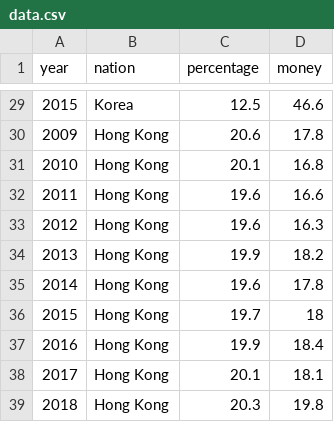
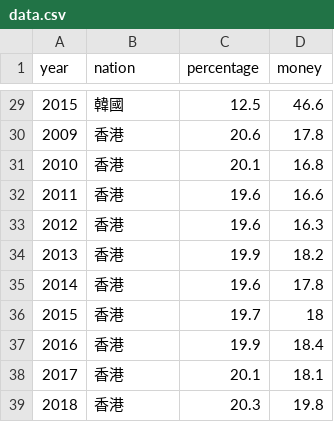
Before and after one commit to fanxuanliao/IV_hw3, a CSV file: data.csv, drawn as a sheet; only a part is shown, gaps mark what is left out; the diff covers the shown part only.

```diff
--- a/data.csv
+++ b/data.csv
@@ -29,11 +29,11 @@ year,nation,percentage,money
-2015,Korea,12.5,46.6
-2009,Hong Kong,20.6,17.8
-2010,Hong Kong,20.1,16.8
-2011,Hong Kong,19.6,16.6
-2012,Hong Kong,19.6,16.3
-2013,Hong Kong,19.9,18.2
-2014,Hong Kong,19.6,17.8
-2015,Hong Kong,19.7,18
-2016,Hong Kong,19.9,18.4
-2017,Hong Kong,20.1,18.1
-2018,Hong Kong,20.3,19.8
+2015,韓國,12.5,46.6
+2009,香港,20.6,17.8
+2010,香港,20.1,16.8
+2011,香港,19.6,16.6
+2012,香港,19.6,16.3
+2013,香港,19.9,18.2
+2014,香港,19.6,17.8
+2015,香港,19.7,18
+2016,香港,19.9,18.4
+2017,香港,20.1,18.1
+2018,香港,20.3,19.8
```
Also changed, not shown: 27 edited cells elsewhere in this file, 7 other files.
